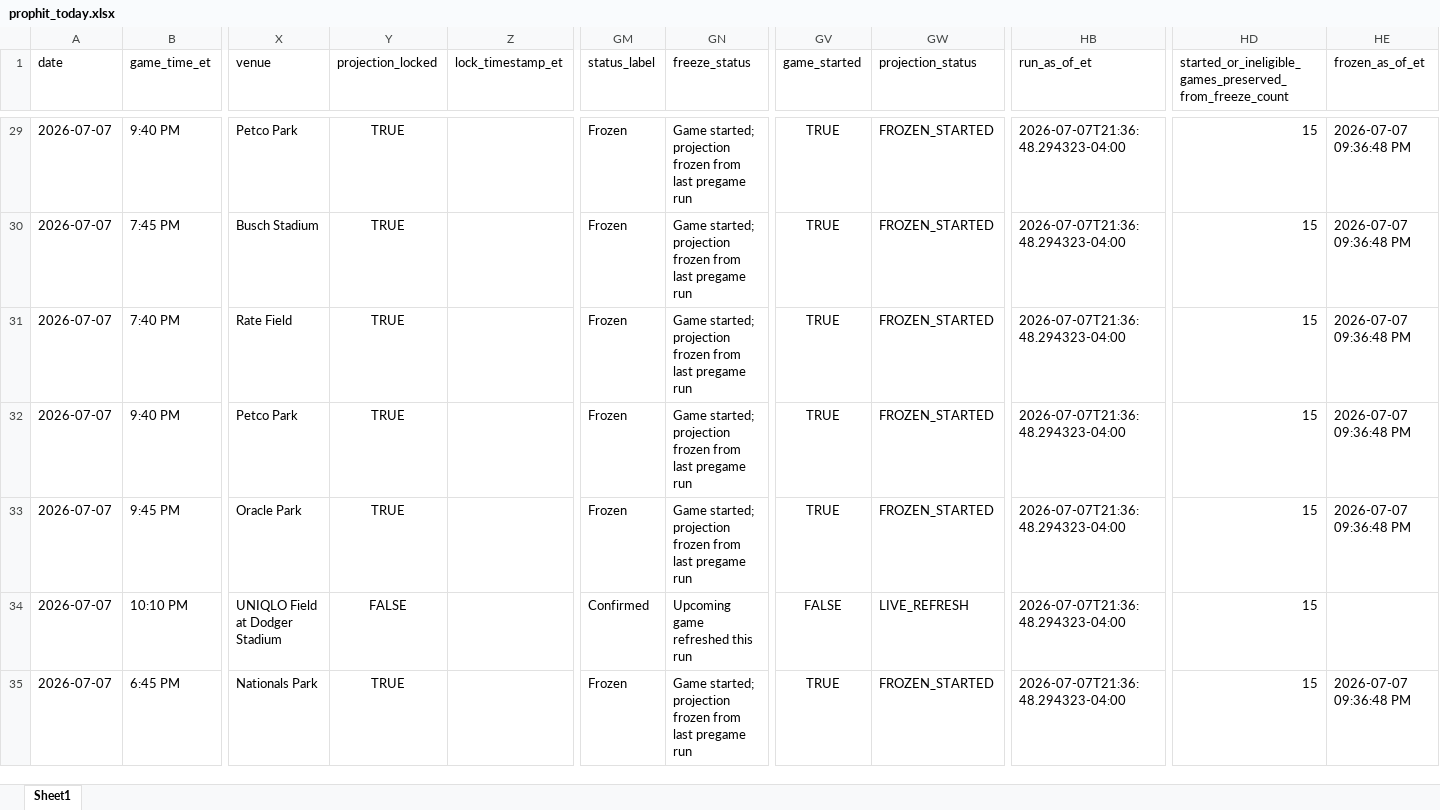
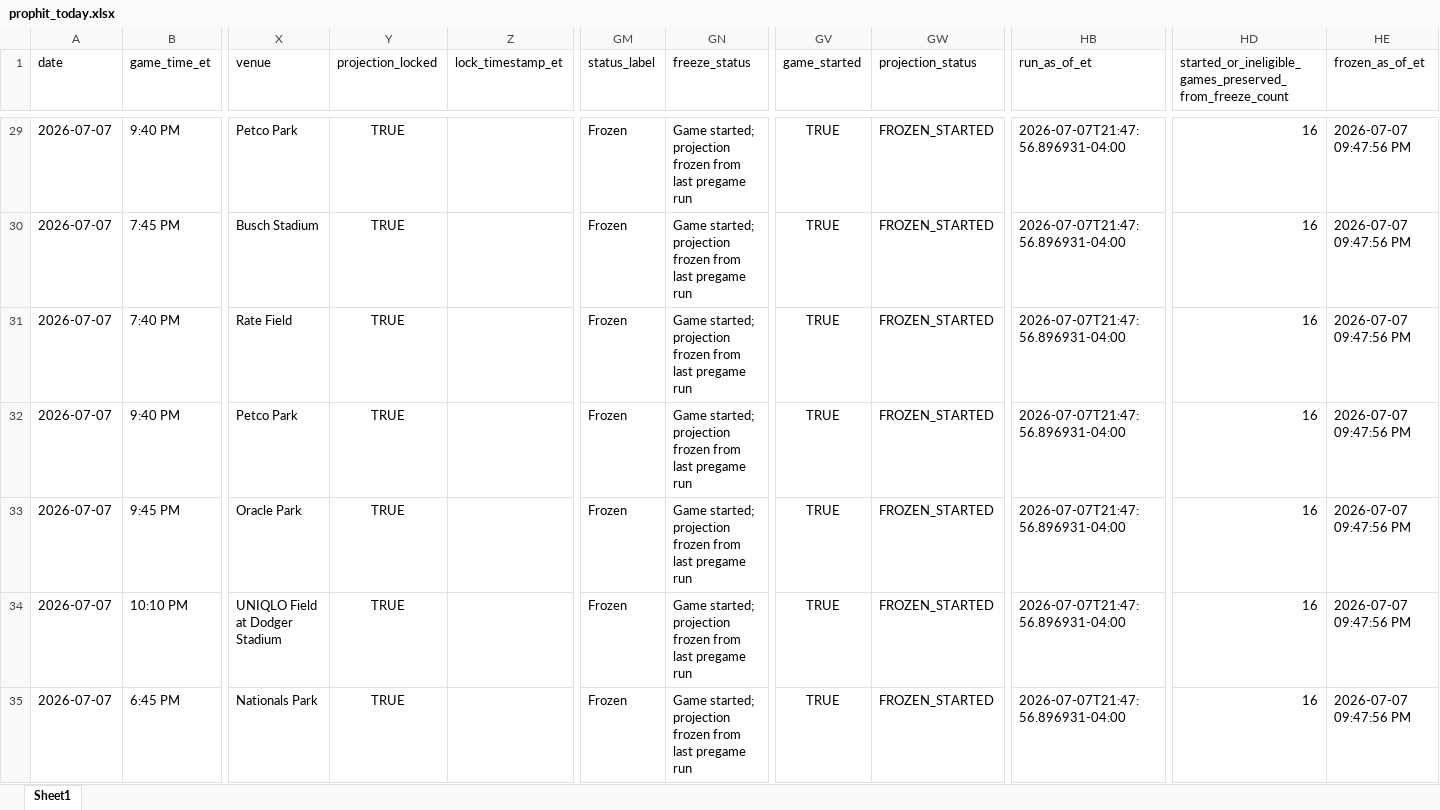
Before and after one commit to mtimmer73/prophit, an Excel workbook: outputs/prophit_today.xlsx, sheet Sheet1, drawn as a sheet; only a part is shown, gaps mark what is left out; values as stored, in another font and other column widths than the file's, no borders; the diff covers the shown part only; the diff names each change by its address in the sheet, - before the commit and + after, or states it on an @@ line.

Commit message:
Update PropHit model and live UI data

```diff
--- a/outputs/prophit_today.xlsx (sheet Sheet1)
+++ b/outputs/prophit_today.xlsx (sheet Sheet1)
-HB29:HB35 (run_as_of_et): 2026-07-07T21:36:48.294323-04:00
+HB29:HB35 (run_as_of_et): 2026-07-07T21:47:56.896931-04:00
-HD29:HD35: 15
+HD29:HD35: 16
-HE29:HE33 (frozen_as_of_et): 2026-07-07 09:36:48 PM
+HE29:HE33 (frozen_as_of_et): 2026-07-07 09:47:56 PM
-Y34 (projection_locked): FALSE
+Y34 (projection_locked): TRUE
-GM34 (status_label): Confirmed
+GM34 (status_label): Frozen
-GN34 (freeze_status): Upcoming game refreshed this run
+GN34 (freeze_status): Game started; projection frozen from last pregame run
-GV34 (game_started): FALSE
+GV34 (game_started): TRUE
-GW34 (projection_status): LIVE_REFRESH
+GW34 (projection_status): FROZEN_STARTED
-HE34 (frozen_as_of_et): (empty)
+HE34 (frozen_as_of_et): 2026-07-07 09:47:56 PM
-HE35 (frozen_as_of_et): 2026-07-07 09:36:48 PM
+HE35 (frozen_as_of_et): 2026-07-07 09:47:56 PM
```
Also changed, not shown: 943 edited cells elsewhere in this sheet, 16 other files.
